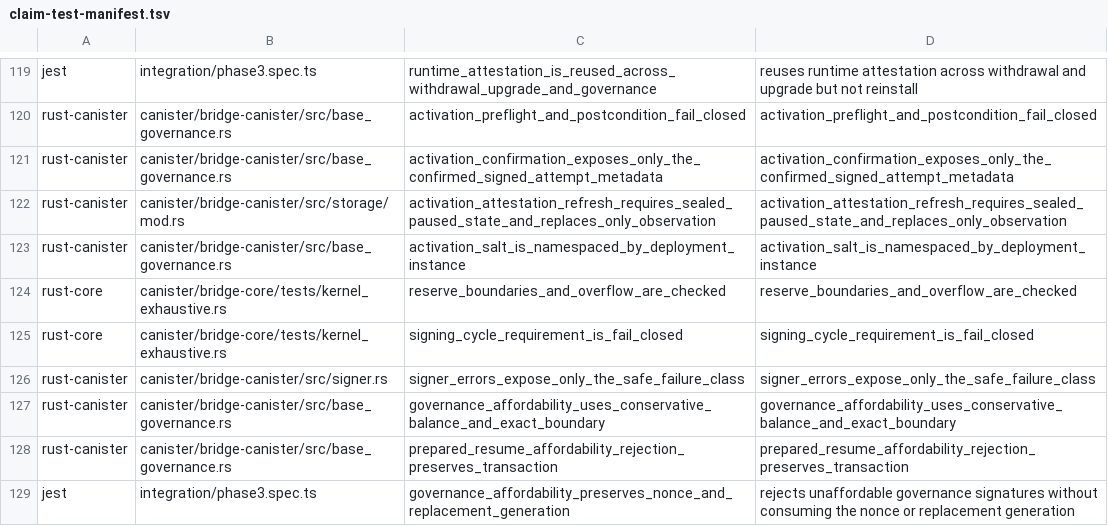
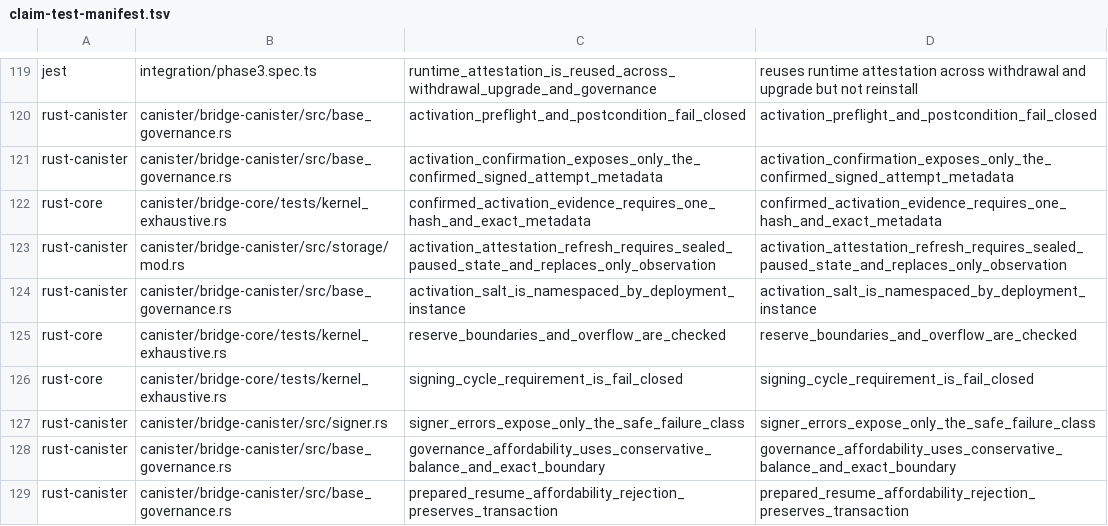
Before and after one commit to humandebri/Bridge, a TSV file: verification/claim-test-manifest.tsv, drawn as a sheet; only a part is shown, gaps mark what is left out; the shorter side is filled out with more unchanged rows.

```diff
--- a/verification/claim-test-manifest.tsv
+++ b/verification/claim-test-manifest.tsv
@@ -121,2 +121,3 @@ rust-canister	canister/bridge-canister/src/base_governance.rs	activation_preflig
 rust-canister	canister/bridge-canister/src/base_governance.rs	activation_confirmation_exposes_only_the_confirmed_signed_attempt_metadata	activation_confirmation_exposes_only_the_confirmed_signed_attempt_metadata
+rust-core	canister/bridge-core/tests/kernel_exhaustive.rs	confirmed_activation_evidence_requires_one_hash_and_exact_metadata	confirmed_activation_evidence_requires_one_hash_and_exact_metadata
 rust-canister	canister/bridge-canister/src/storage/mod.rs	activation_attestation_refresh_requires_sealed_paused_state_and_replaces_only_observation	activation_attestation_refresh_requires_sealed_paused_state_and_replaces_only_observation
```
Also changed, not shown: verification/assumptions.tsv, verification/claims.tsv, 18 other files.
